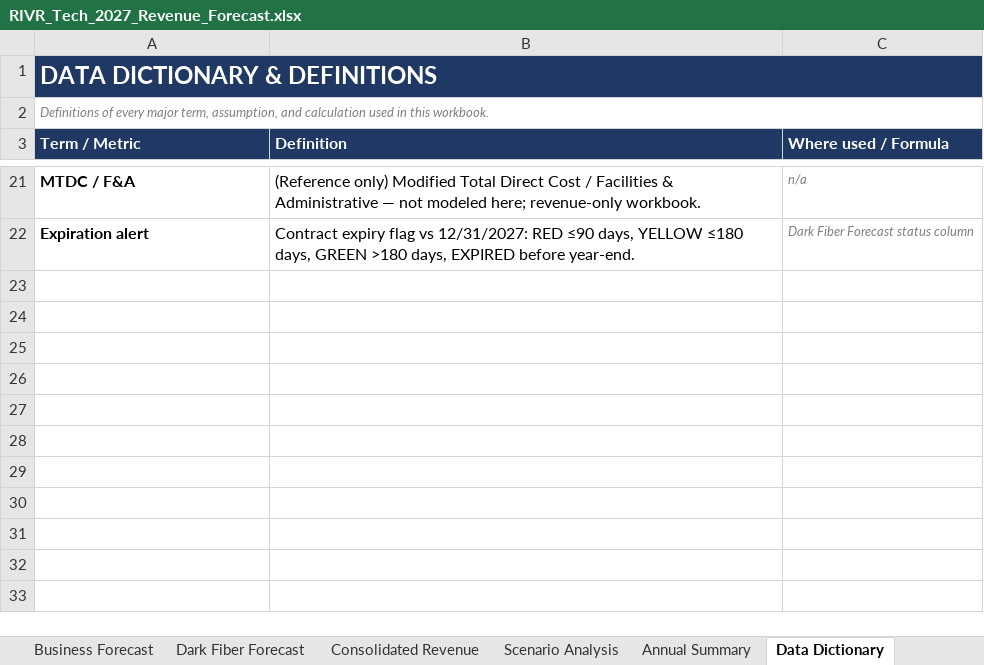
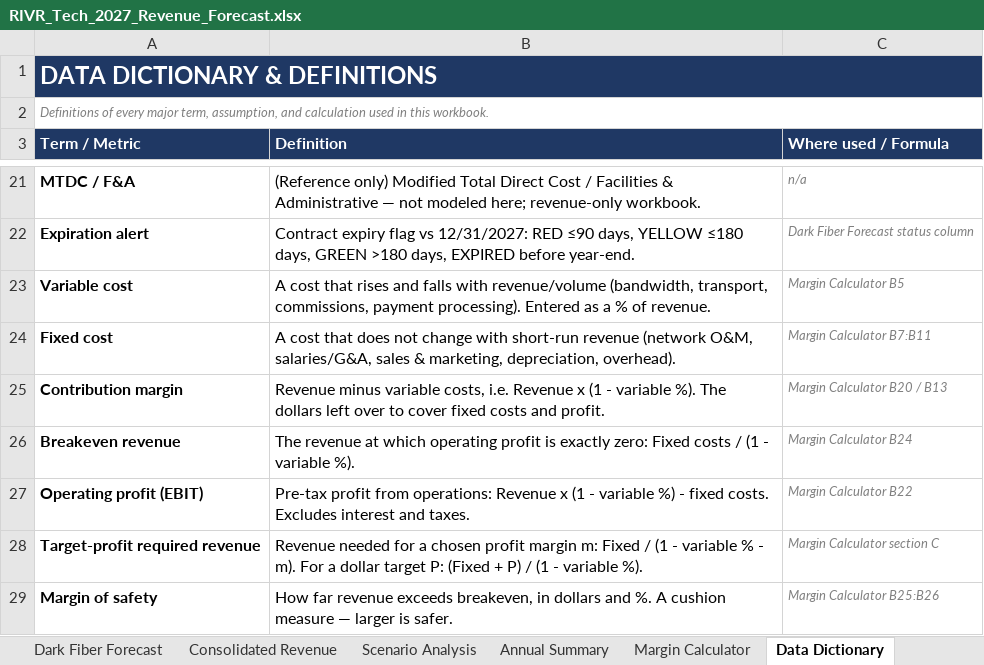
Before and after one commit to dysonjohn2001-sys/claude-skills, an Excel workbook: RIVR_Tech_2027_Revenue_Forecast.xlsx, sheet Data Dictionary, drawn as a sheet; only a part is shown, gaps mark what is left out; values as stored, in another font and other column widths than the file's, no borders; the diff names each change by its address in the sheet, - before the commit and + after, or states it on an @@ line.

```diff
--- a/RIVR_Tech_2027_Revenue_Forecast.xlsx (sheet Data Dictionary)
+++ b/RIVR_Tech_2027_Revenue_Forecast.xlsx (sheet Data Dictionary)
+sheet tab: Margin Calculator
+row 23: Variable cost | A cost that rises and falls with revenue/volume (bandwidth, transport, commissions, payment processing). Entered as a % of revenue. | Margin Calculator B5
+row 24: Fixed cost | A cost that does not change with short-run revenue (network O&M, salaries/G&A, sales & marketing, depreciation, overhead). | Margin Calculator B7:B11
+row 25: Contribution margin | Revenue minus variable costs, i.e. Revenue x (1 - variable %). The dollars left over to cover fixed costs and profit. | Margin Calculator B20 / B13
+row 26: Breakeven revenue | The revenue at which operating profit is exactly zero: Fixed costs / (1 - variable %). | Margin Calculator B24
+row 27: Operating profit (EBIT) | Pre-tax profit from operations: Revenue x (1 - variable %) - fixed costs. Excludes interest and taxes. | Margin Calculator B22
+row 28: Target-profit required revenue | Revenue needed for a chosen profit margin m: Fixed / (1 - variable % - m). For a dollar target P: (Fixed + P) / (1 - variable %). | Margin Calculator section C
+row 29: Margin of safety | How far revenue exceeds breakeven, in dollars and %. A cushion measure — larger is safer. | Margin Calculator B25:B26
```
Also changed, not shown: 1 other file.
